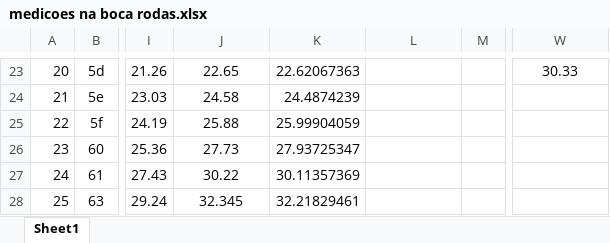
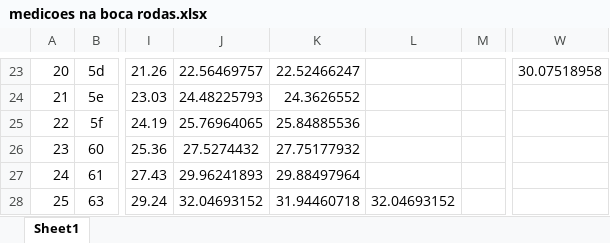
Before and after one commit to LCAD-UFES/carmen_lcad, an Excel workbook: sharedlib/OpenJAUS/medicoes na boca rodas.xlsx, sheet Sheet1, drawn as a sheet; only a part is shown, gaps mark what is left out; values as stored, in another font and other column widths than the file's, no borders; charts and pictures not drawn; the diff covers the shown part only; the diff names each change by its address in the sheet, - before the commit and + after, or states it on an @@ line.

```diff
--- a/sharedlib/OpenJAUS/medicoes na boca rodas.xlsx (sheet Sheet1)
+++ b/sharedlib/OpenJAUS/medicoes na boca rodas.xlsx (sheet Sheet1)
-J23: 22.65
+J23: 22.56469757
-K23: 22.62067363
+K23: 22.52466247
-W23: 30.33
+W23: 30.07518958
-J24: 24.58
+J24: 24.48225793
-K24: 24.4874239
+K24: 24.3626552
-J25: 25.88
+J25: 25.76964065
-K25: 25.99904059
+K25: 25.84885536
-J26: 27.73
+J26: 27.5274432
-K26: 27.93725347
+K26: 27.75177932
-J27: 30.22
+J27: 29.96241893
-K27: 30.11357369
+K27: 29.88497964
-J28: 32.345
+J28: 32.04693152
-K28: 32.21829461
+K28: 31.94460718
-L28: (empty)
+L28: 32.04693152
```
Also changed, not shown: 1 added row, 1 removed row and 59 edited cells elsewhere in this sheet, charts or pictures, 1 other file.
